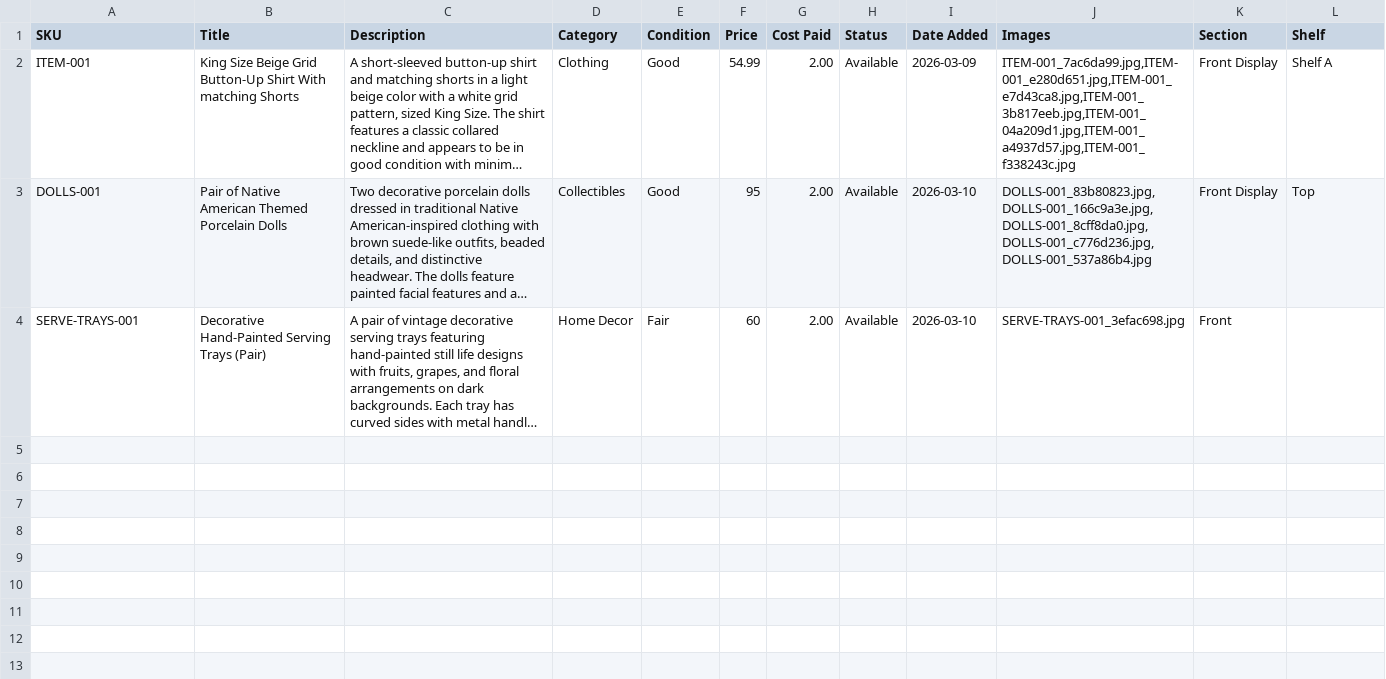
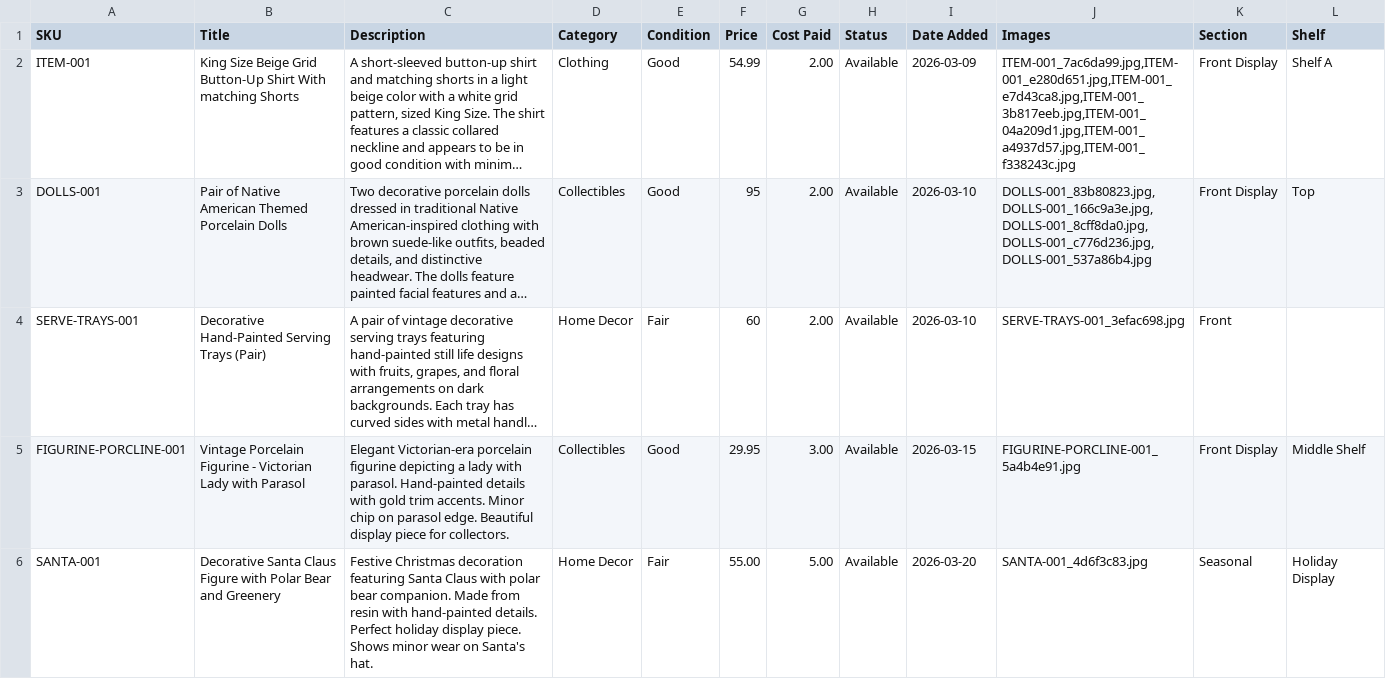
Before and after one commit to Liberty-Emporium/Liberty-Emporium-Inventory-App, a CSV file: inventory.csv, drawn as a sheet; long unchanged cells end in …; the diff names each change by its address in the sheet, - before the commit and + after, or states it on an @@ line.

Commit message:
chore: Add real sample data to inventory.csv

```diff
--- a/inventory.csv
+++ b/inventory.csv
+row 5: FIGURINE-PORCLINE-001 | Vintage Porcelain Figurine - Victorian Lady with Parasol | Elegant Victorian-era porcelain figurine depicting a lady with parasol. Hand-painted details with gold trim accents. Minor chip on parasol edge. Beautiful display piece for collectors. | Collectibles | Good | 29.95 | 3.00 | Available | 2026-03-15 | FIGURINE-PORCLINE-001_5a4b4e91.jpg | Front Display | Middle Shelf
+row 6: SANTA-001 | Decorative Santa Claus Figure with Polar Bear and Greenery | Festive Christmas decoration featuring Santa Claus with polar bear companion. Made from resin with hand-painted details. Perfect holiday display piece. Shows minor wear on Santa's hat. | Home Decor | Fair | 55.00 | 5.00 | Available | 2026-03-20 | SANTA-001_4d6f3c83.jpg | Seasonal | Holiday Display
```
